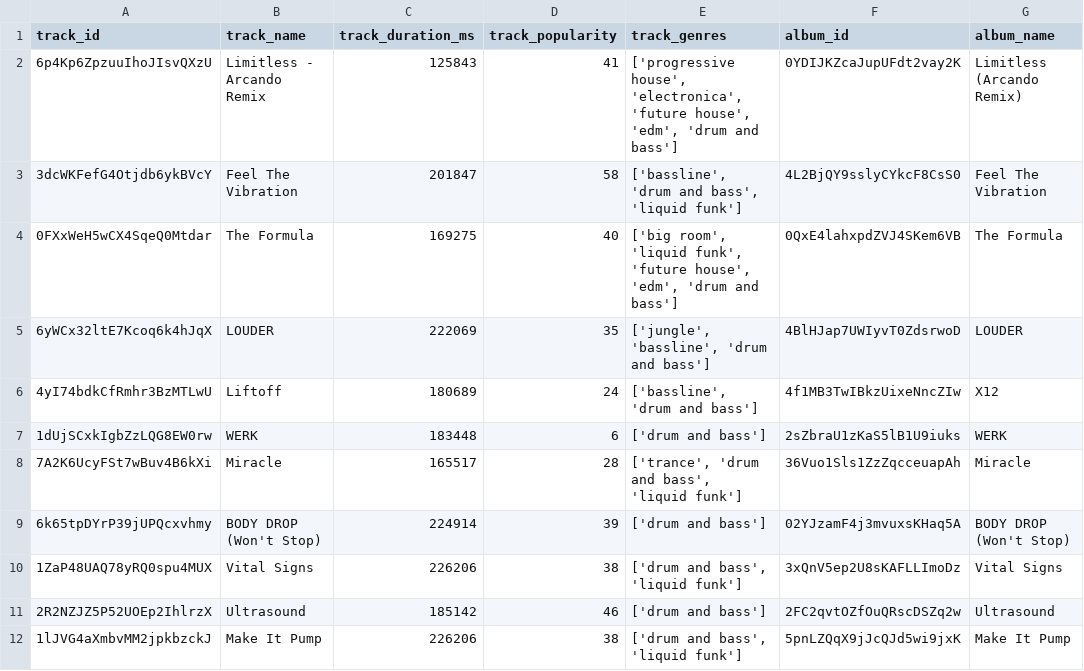
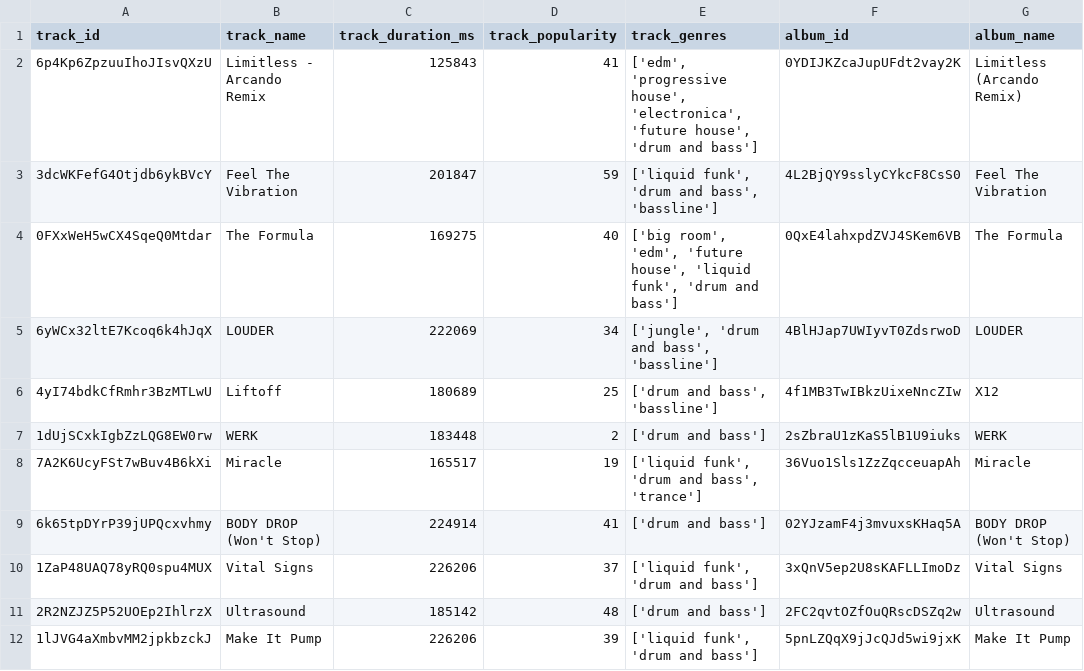
Before and after one commit to jiminRolandSong/Spotify-Playlist-Analyzer, a CSV file: playlist_analyzer/webData/3yqirG2PgAhJRpf8o312Ak_cleaned.csv, drawn as a sheet; only a part is shown; the diff covers the shown part only; the diff names each change by its address in the sheet, - before the commit and + after, or states it on an @@ line.

```diff
--- a/playlist_analyzer/webData/3yqirG2PgAhJRpf8o312Ak_cleaned.csv
+++ b/playlist_analyzer/webData/3yqirG2PgAhJRpf8o312Ak_cleaned.csv
-E2 (track_genres): ['progressive house', 'electronica', 'future house', 'edm', 'drum and…
+E2 (track_genres): ['edm', 'progressive house', 'electronica', 'future house', 'drum and…
-D3 (track_popularity): 58
+D3 (track_popularity): 59
-E3 (track_genres): ['bassline', 'drum and bass', 'liquid funk']
+E3 (track_genres): ['liquid funk', 'drum and bass', 'bassline']
-E4 (track_genres): ['big room', 'liquid funk', 'future house', 'edm', 'drum and…
+E4 (track_genres): ['big room', 'edm', 'future house', 'liquid funk', 'drum and…
-D5 (track_popularity): 35
+D5 (track_popularity): 34
-E5 (track_genres): ['jungle', 'bassline', 'drum and bass']
+E5 (track_genres): ['jungle', 'drum and bass', 'bassline']
-D6 (track_popularity): 24
+D6 (track_popularity): 25
-E6 (track_genres): ['bassline', 'drum and bass']
+E6 (track_genres): ['drum and bass', 'bassline']
-D7 (track_popularity): 6
+D7 (track_popularity): 2
-D8 (track_popularity): 28
+D8 (track_popularity): 19
-E8 (track_genres): ['trance', 'drum and bass', 'liquid funk']
+E8 (track_genres): ['liquid funk', 'drum and bass', 'trance']
-D9 (track_popularity): 39
+D9 (track_popularity): 41
-D10 (track_popularity): 38
+D10 (track_popularity): 37
-E10 (track_genres): ['drum and bass', 'liquid funk']
+E10 (track_genres): ['liquid funk', 'drum and bass']
-D11 (track_popularity): 46
+D11 (track_popularity): 48
-D12 (track_popularity): 38
+D12 (track_popularity): 39
-E12 (track_genres): ['drum and bass', 'liquid funk']
+E12 (track_genres): ['liquid funk', 'drum and bass']
```
Also changed, not shown: 126 edited cells elsewhere in this file, data/cleaned_playlist_data.csv, data/raw_playlist_data.csv, 15 other files.
